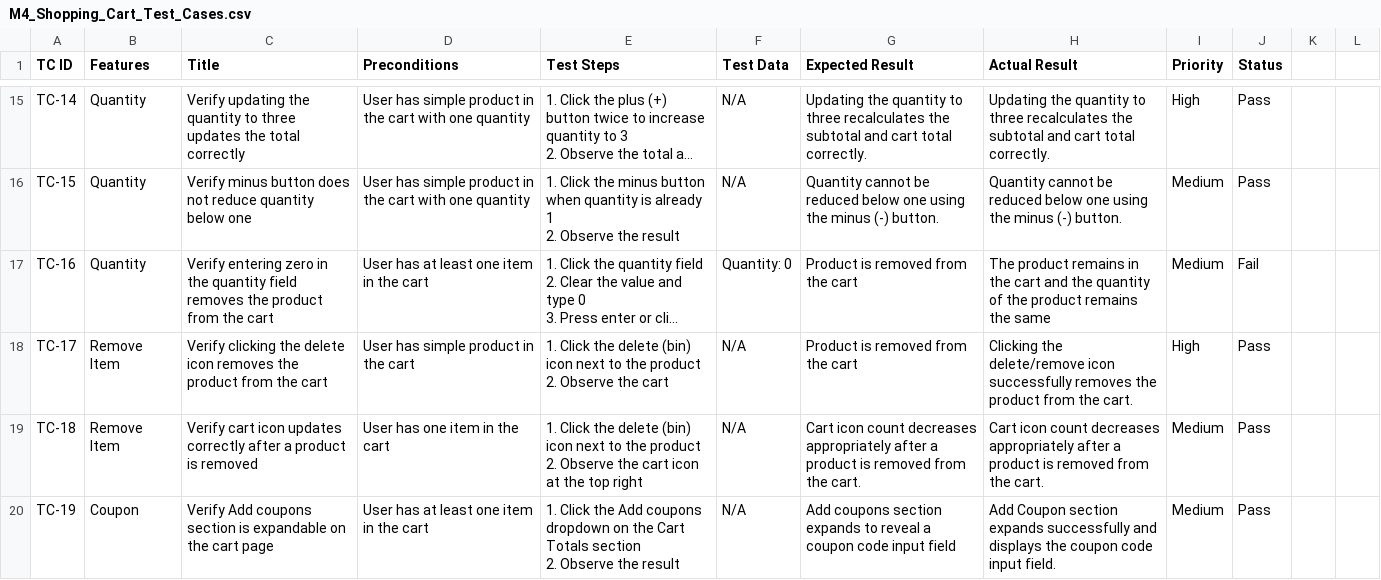
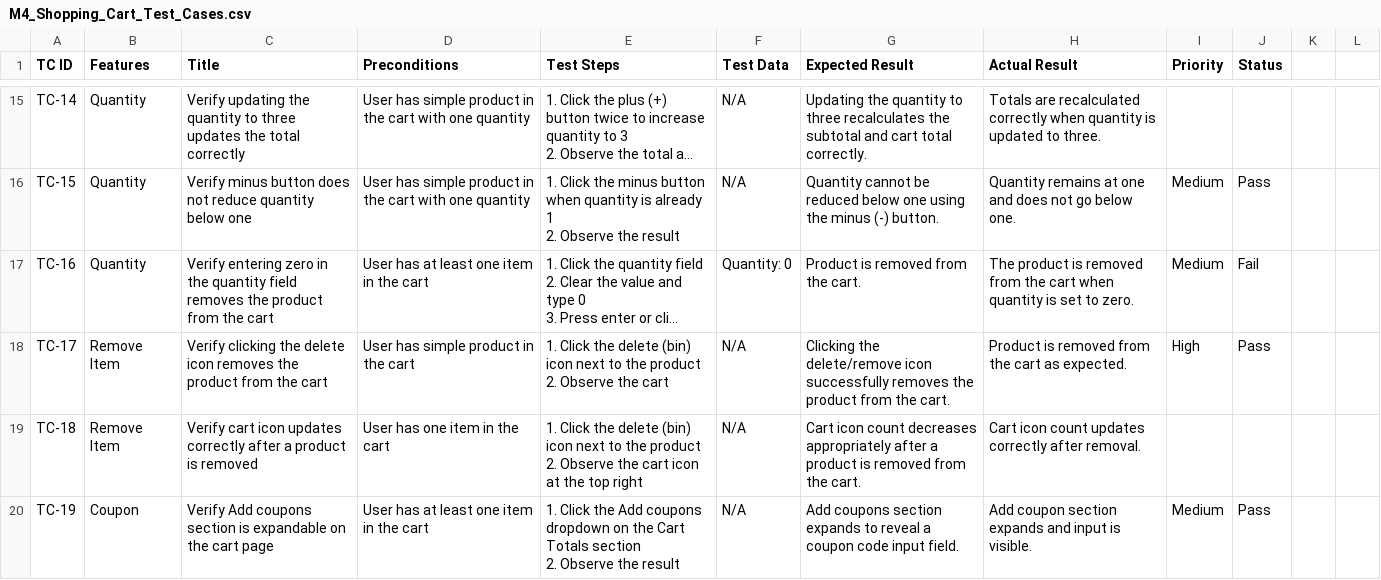
Before and after one commit to sundayilori6-ops/Woocommerce_QA_Project, a CSV file: docs/Test-Cases/M4_Shopping_Cart_Test_Cases.csv, drawn as a sheet; only a part is shown, gaps mark what is left out; long unchanged cells end in …; the diff covers the shown part only; the diff names each change by its address in the sheet, - before the commit and + after, or states it on an @@ line.

```diff
--- a/docs/Test-Cases/M4_Shopping_Cart_Test_Cases.csv
+++ b/docs/Test-Cases/M4_Shopping_Cart_Test_Cases.csv
-H15 (Actual Result): Updating the quantity to three recalculates the subtotal and cart total correctly.
+H15 (Actual Result): Totals are recalculated correctly when quantity is updated to three.
-I15 (Priority): High
+I15 (Priority): (empty)
-J15 (Status): Pass
+J15 (Status): (empty)
-H16 (Actual Result): Quantity cannot be reduced below one using the minus (-) button.
+H16 (Actual Result): Quantity remains at one and does not go below one.
-G17 (Expected Result): Product is removed from the cart
+G17 (Expected Result): Product is removed from the cart.
-H17 (Actual Result): The product remains in the cart and the quantity of the product remains the same
+H17 (Actual Result): The product is removed from the cart when quantity is set to zero.
-G18 (Expected Result): Product is removed from the cart
+G18 (Expected Result): Clicking the delete/remove icon successfully removes the product from the cart.
-H18 (Actual Result): Clicking the delete/remove icon successfully removes the product from the cart.
+H18 (Actual Result): Product is removed from the cart as expected.
-H19 (Actual Result): …icon count decreases appropriately after a product is removed from the cart.
+H19 (Actual Result): …icon count updates correctly after removal.
-I19 (Priority): Medium
+I19 (Priority): (empty)
-J19 (Status): Pass
+J19 (Status): (empty)
-G20 (Expected Result): …code input field
+G20 (Expected Result): …code input field.
-H20 (Actual Result): Add Coupon section expands successfully and displays the coupon code input field.
+H20 (Actual Result): Add coupon section expands and input is visible.
```
Also changed, not shown: 57 edited cells elsewhere in this file.
